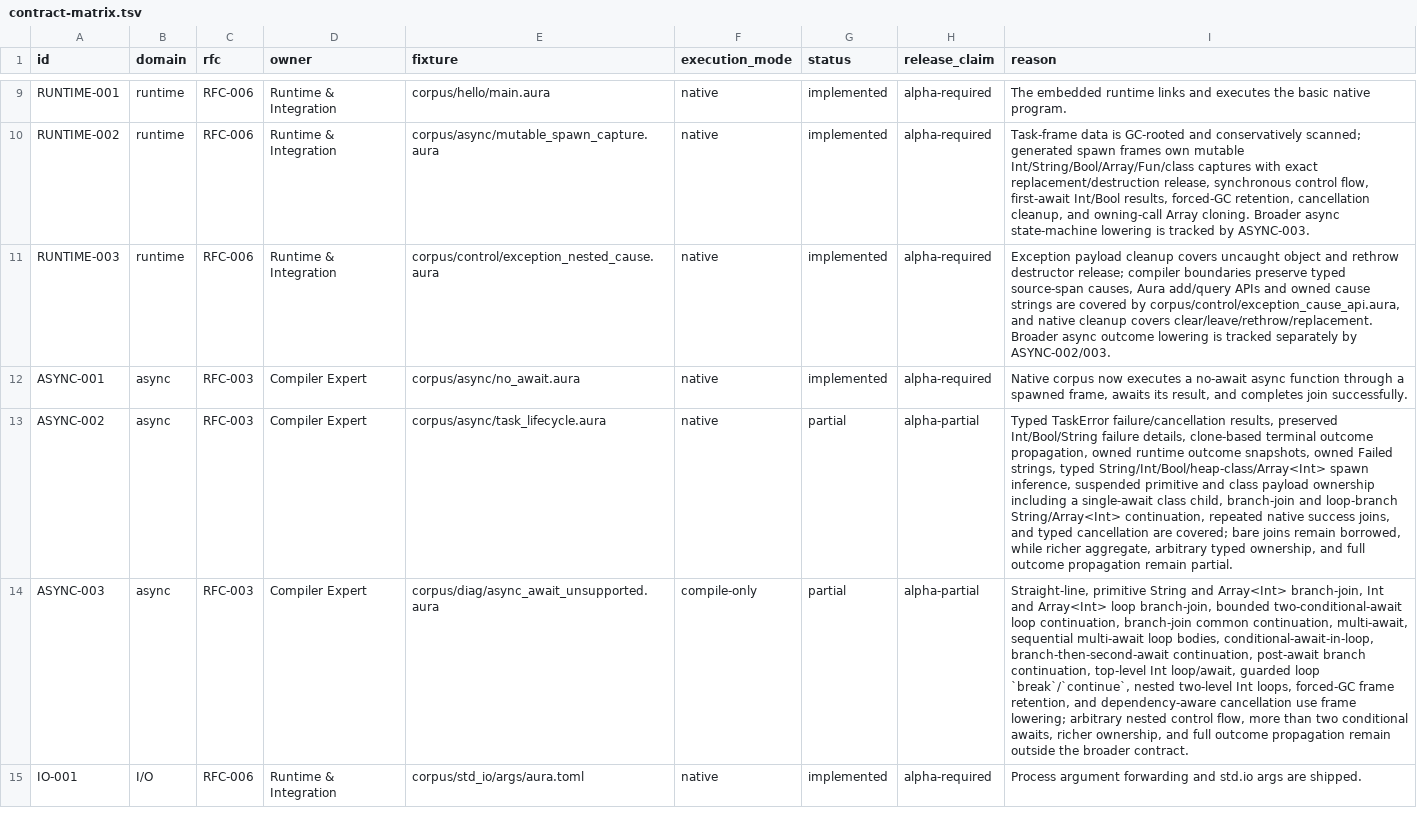
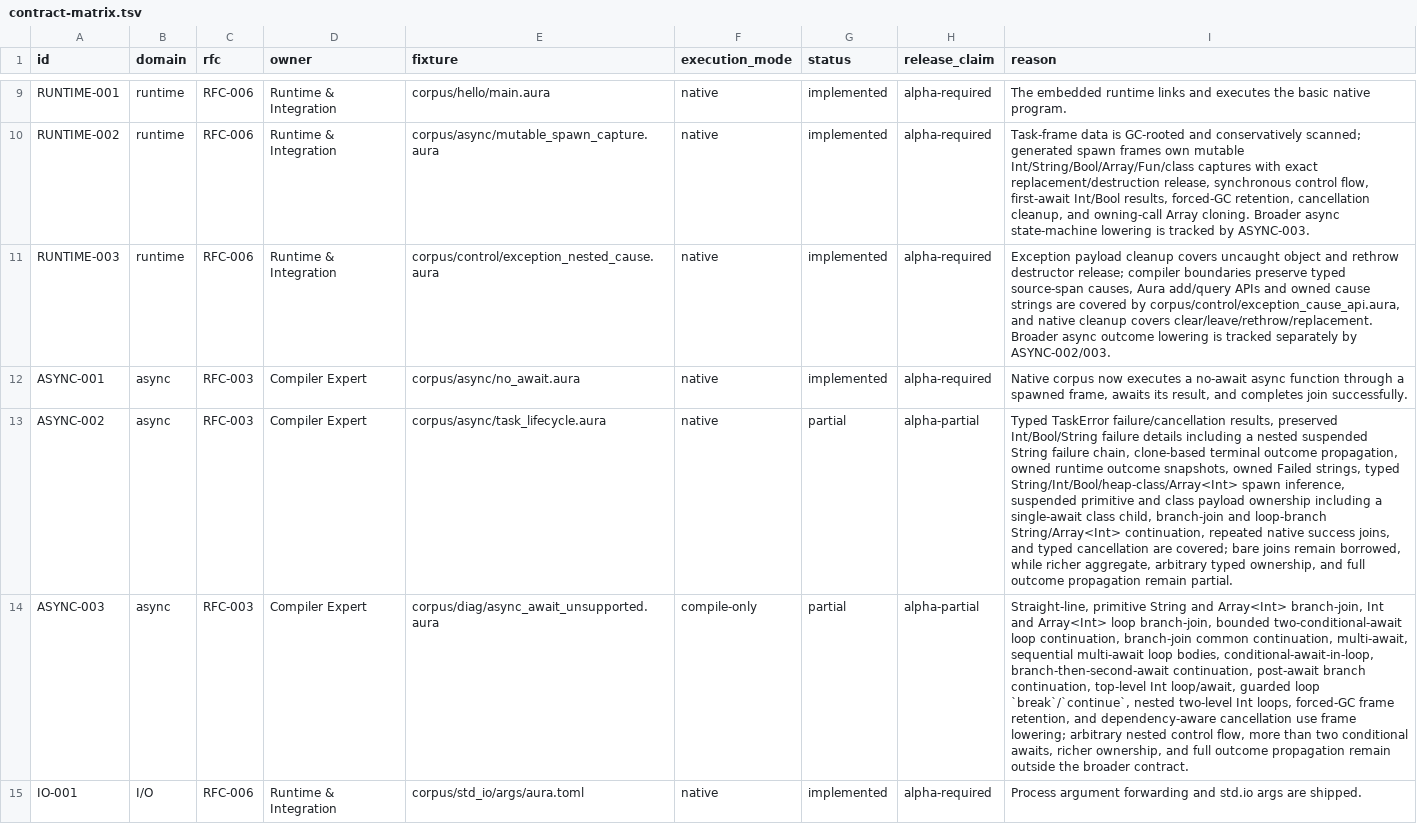
Before and after one commit to auraspace/aura, a TSV file: docs/plans/v0.1.1-alpha/contract-matrix.tsv, drawn as a sheet; only a part is shown, gaps mark what is left out; the diff names each change by its address in the sheet, - before the commit and + after, or states it on an @@ line.

Commit message:
test(async): cover nested suspended failures

```diff
--- a/docs/plans/v0.1.1-alpha/contract-matrix.tsv
+++ b/docs/plans/v0.1.1-alpha/contract-matrix.tsv
-I13 (reason): …Int/Bool/String failure details, clone-based terminal…
+I13 (reason): …Int/Bool/String failure details including a nested suspended String failure chain, clone-based terminal…
```
Also changed, not shown: 2 other files.
